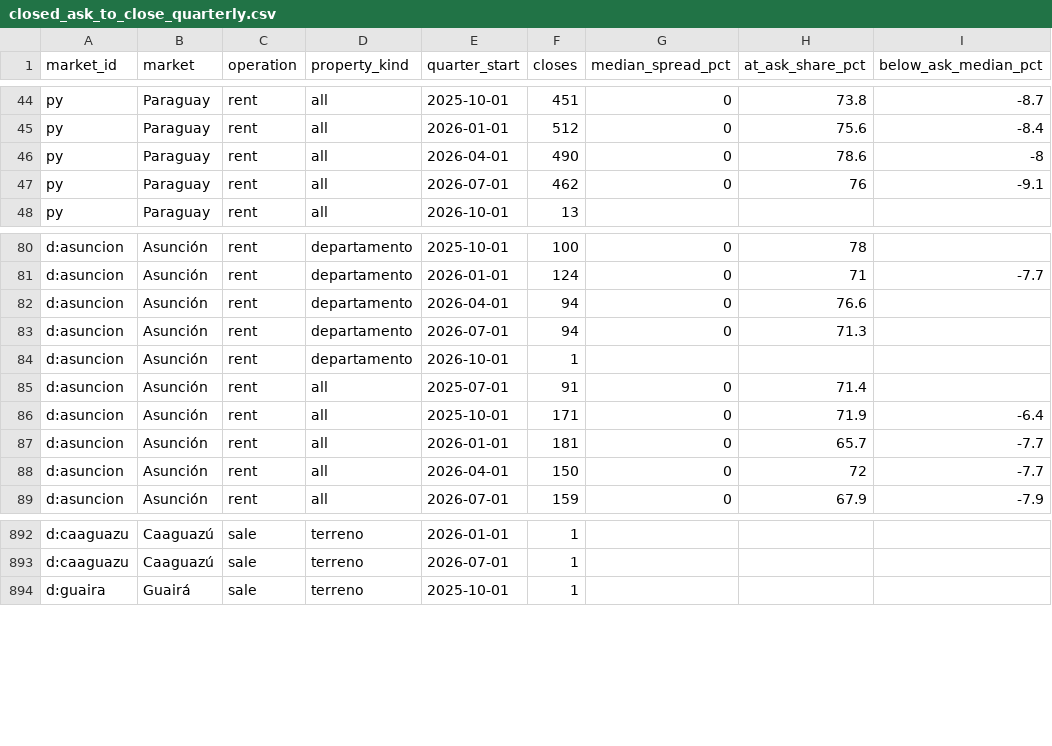
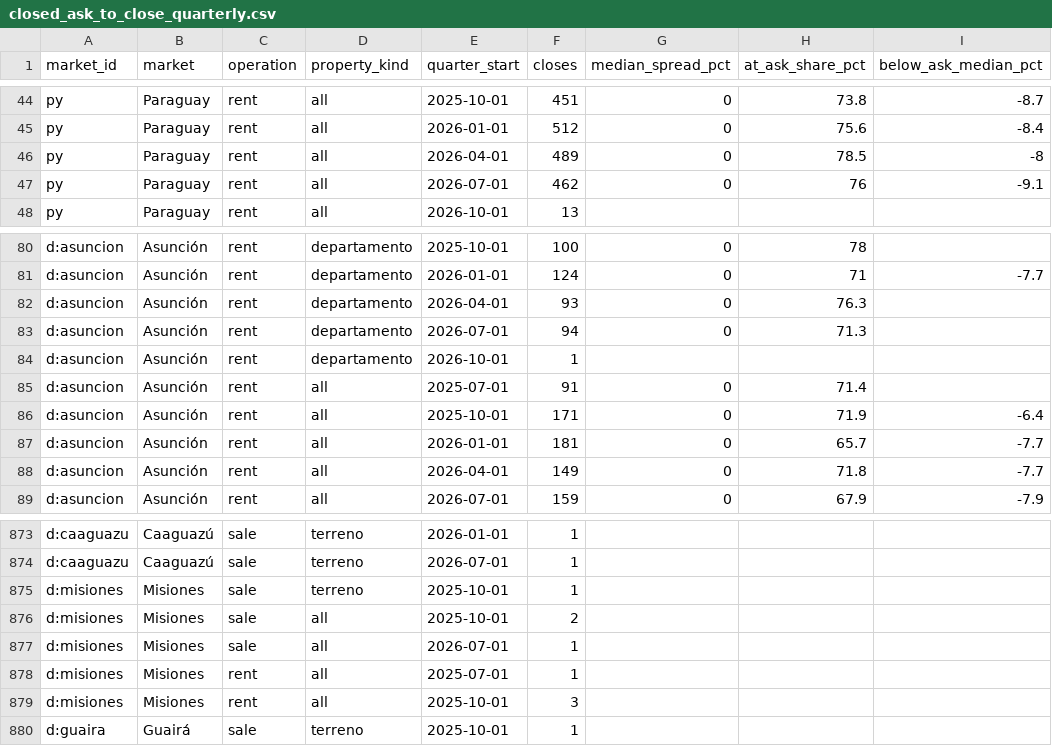
Before and after one commit to ddvanlith/tekoha-daily, a CSV file: dashboard/data/closed_ask_to_close_quarterly.csv, drawn as a sheet; only a part is shown, gaps mark what is left out; the diff covers the shown part only; the diff names each change by its address in the sheet, - before the commit and + after, or states it on an @@ line.

```diff
--- a/dashboard/data/closed_ask_to_close_quarterly.csv
+++ b/dashboard/data/closed_ask_to_close_quarterly.csv
-F46 (closes): 490
+F46 (closes): 489
-H46 (at_ask_share_pct): 78.6
+H46 (at_ask_share_pct): 78.5
-F82 (closes): 94
+F82 (closes): 93
-H82 (at_ask_share_pct): 76.6
+H82 (at_ask_share_pct): 76.3
-F88 (closes): 150
+F88 (closes): 149
-H88 (at_ask_share_pct): 72
+H88 (at_ask_share_pct): 71.8
@@ row 883 moved to row 875: d:misiones @@
@@ row 884 moved to row 876: d:misiones @@
@@ row 885 moved to row 877: d:misiones @@
@@ row 886 moved to row 878: d:misiones @@
@@ row 887 moved to row 879: d:misiones @@
```
Also changed, not shown: 14 removed rows and 2 edited cells elsewhere in this file, dashboard/data/asking_new_7d.csv, dashboard/data/asking_remax_daily.csv, 19 other files.
